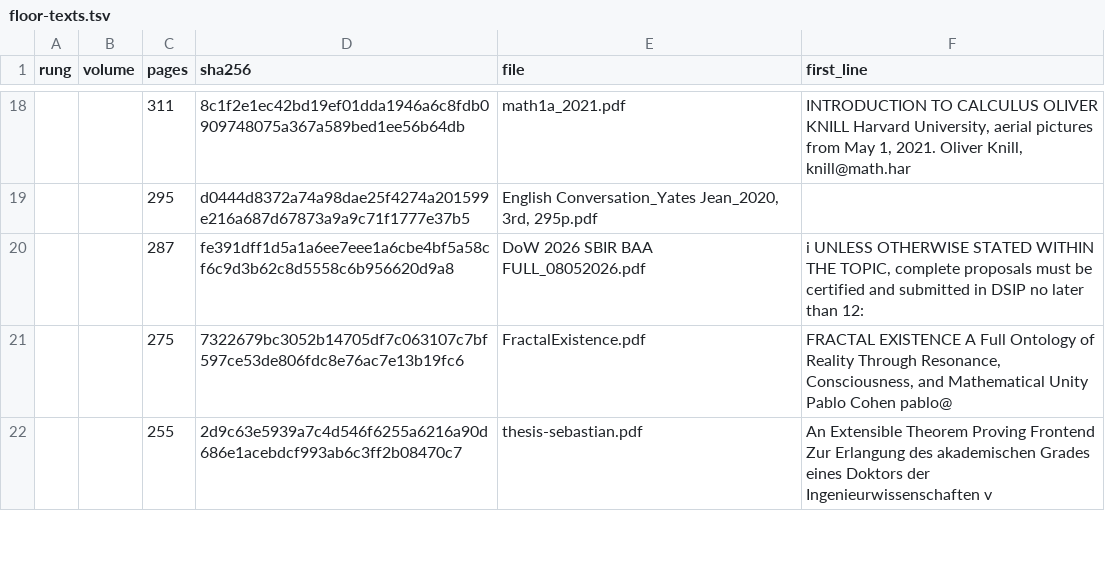
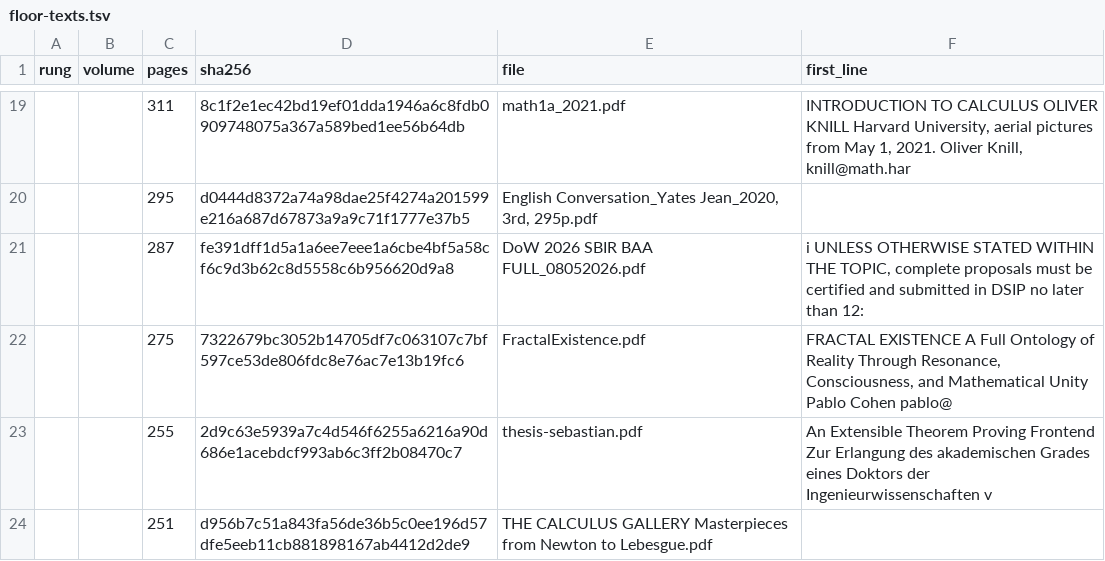
Before and after one commit to TOTOGT/geometry, a TSV file: docs/floor-texts.tsv, drawn as a sheet; only a part is shown, gaps mark what is left out; the diff covers the shown part only.

Commit message:
Book XVIII complete: ch 1 from Leibniz 1684 and Newton's Fluxions; planned thesis failed and revised (both compose; clock vs no clock = forward vs reverse)

```diff
--- a/docs/floor-texts.tsv
+++ b/docs/floor-texts.tsv
@@ -22 +23,2 @@ rung	volume	pages	sha256	file	first_line
 		255	2d9c63e5939a7c4d546f6255a6216a90d686e1acebdcf993ab6c3ff2b08470c7	thesis-sebastian.pdf	An Extensible Theorem Proving Frontend Zur Erlangung des akademischen Grades eines Doktors der Ingenieurwissenschaften v
+		251	d956b7c51a843fa56de36b5c0ee196d57dfe5eeb11cb881898167ab4412d2de9	THE CALCULUS GALLERY Masterpieces from Newton to Lebesgue.pdf	
```
Also changed, not shown: 5 added rows elsewhere in this file, docs/subjects.tsv, 13 other files.
